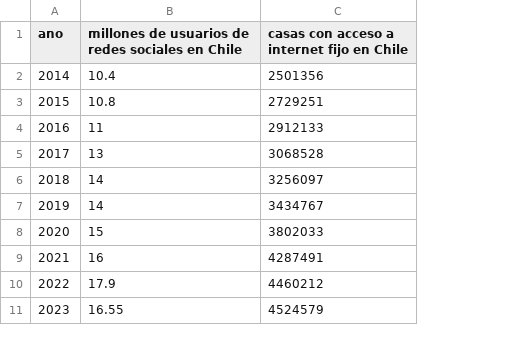
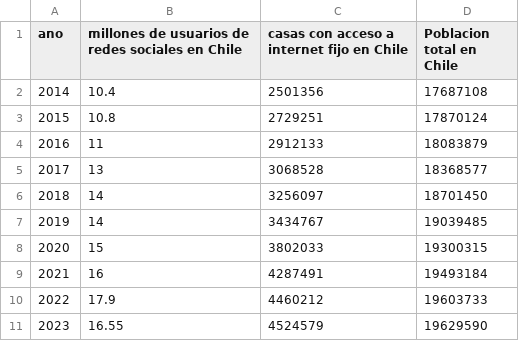
Before and after one commit to JavierLarre/proyecto-infovis, a CSV file: data/redes_sociales.csv, drawn as a sheet; the diff names each change by its address in the sheet, - before the commit and + after, or states it on an @@ line.

Commit message:
añadida la poblacion chilena a redes_sociales.csv

```diff
--- a/data/redes_sociales.csv
+++ b/data/redes_sociales.csv
+column D (Poblacion total en Chile), rows 2-11: 17687108 | 17870124 | 18083879 | 18368577 | 18701450 | 19039485 | 19300315 | 19493184 | 19603733 | 19629590
```
Also changed, not shown: 1 other file.
